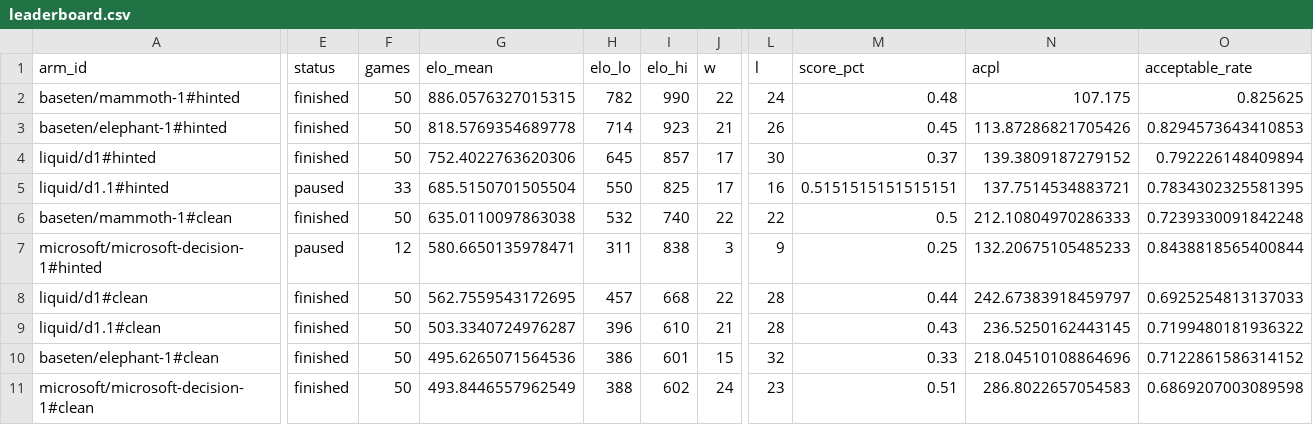
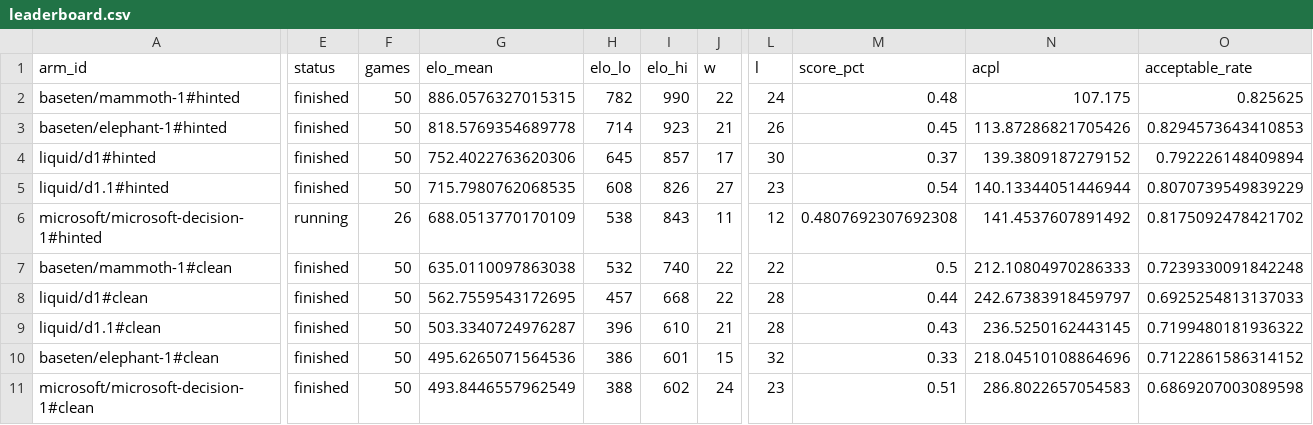
Before and after one commit to AutumnsGrove/ChessDecide, a CSV file: docs/build/reports/bench-spread-v1-20261030-2233/leaderboard.csv, drawn as a sheet; only a part is shown, gaps mark what is left out; removed rows and columns are numbered as before the commit, all else as after; rows hold the shown columns only; the diff covers the shown part only; the diff names each change by its address in the sheet, - before the commit and + after, or states it on an @@ line.

Commit message:
Record bench cell 8 liquid/d1.1#hinted

```diff
--- a/docs/build/reports/bench-spread-v1-20261030-2233/leaderboard.csv
+++ b/docs/build/reports/bench-spread-v1-20261030-2233/leaderboard.csv
-E5 (status): paused
+E5 (status): finished
-F5 (games): 33
+F5 (games): 50
-G5 (elo_mean): 685.5150701505504
+G5 (elo_mean): 715.7980762068535
-H5 (elo_lo): 550
+H5 (elo_lo): 608
-I5 (elo_hi): 825
+I5 (elo_hi): 826
-J5 (w): 17
+J5 (w): 27
-L5 (l): 16
+L5 (l): 23
-M5 (score_pct): 0.5151515151515151
+M5 (score_pct): 0.54
-N5 (acpl): 137.7514534883721
+N5 (acpl): 140.13344051446944
-O5 (acceptable_rate): 0.7834302325581395
+O5 (acceptable_rate): 0.8070739549839229
+row 6: microsoft/microsoft-decision-1#hinted | running | 26 | 688.0513770170109 | 538 | 843 | 11 | 12 | 0.4807692307692308 | 141.4537607891492 | 0.8175092478421702
-row 7: microsoft/microsoft-decision-1#hinted | paused | 12 | 580.6650135978471 | 311 | 838 | 3 | 9 | 0.25 | 132.20675105485233 | 0.8438818565400844
```
Also changed, not shown: 2 edited cells elsewhere in this file, 21 other files.
